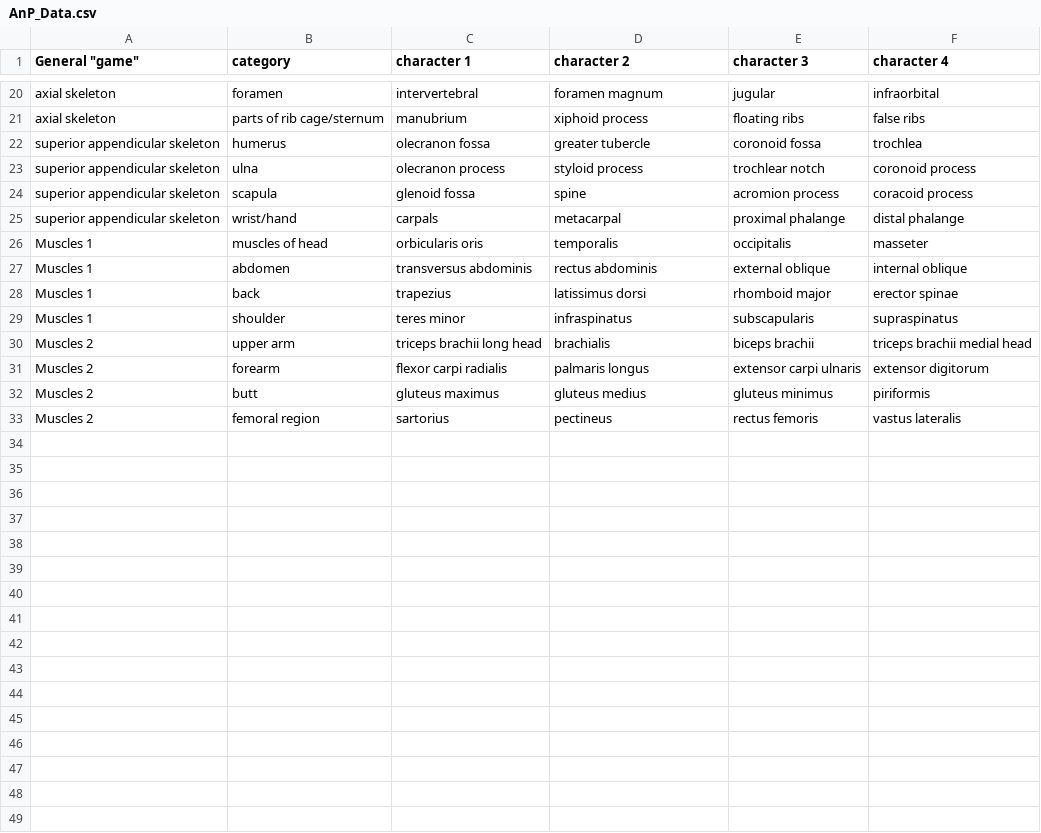
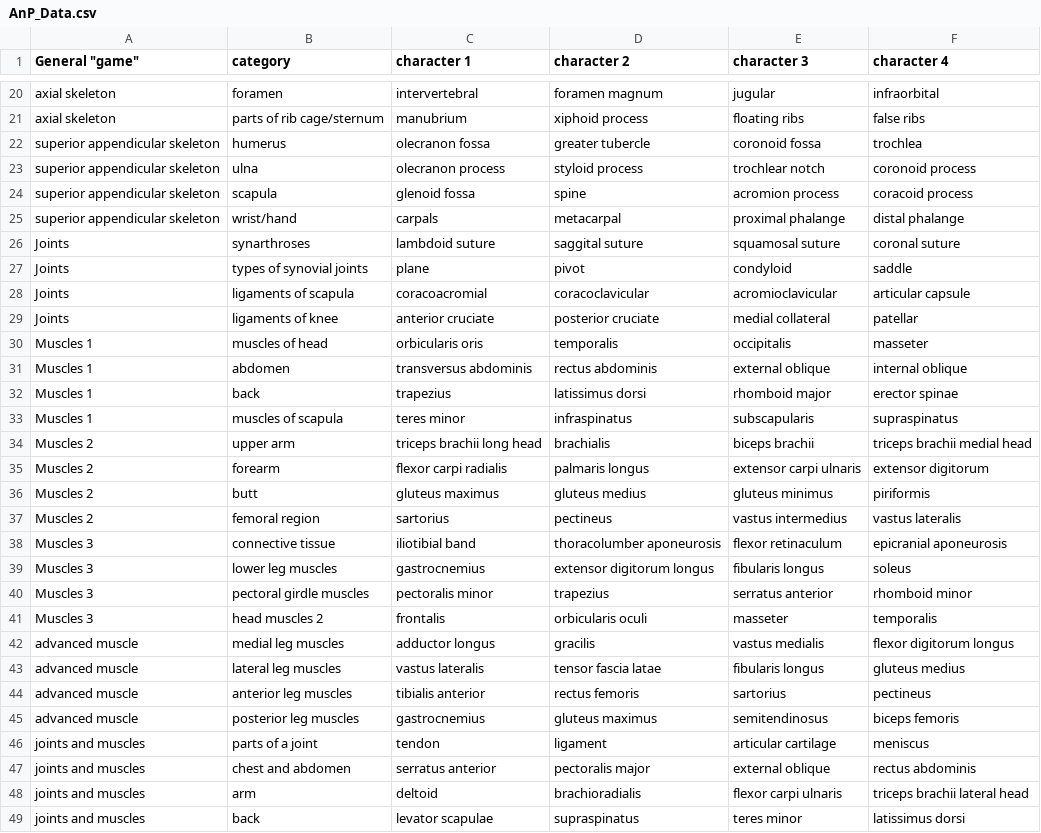
Before and after one commit to FrostyDog94/Connections, a CSV file: connections/Files/AnP/AnP_Data.csv, drawn as a sheet; only a part is shown, gaps mark what is left out.

Commit message:
Added more images and data

```diff
--- a/connections/Files/AnP/AnP_Data.csv
+++ b/connections/Files/AnP/AnP_Data.csv
@@ -25,2 +25,6 @@ superior appendicular skeleton,scapula,glenoid fossa,spine,acromion process,cora
 superior appendicular skeleton,wrist/hand,carpals,metacarpal,proximal phalange,distal phalange
+Joints,synarthroses,lambdoid suture,saggital suture,squamosal suture,coronal suture
+Joints,types of synovial joints,plane,pivot,condyloid,saddle
+Joints,ligaments of scapula,coracoacromial,coracoclavicular,acromioclavicular,articular capsule
+Joints,ligaments of knee,anterior cruciate,posterior cruciate,medial collateral ,patellar
 Muscles 1,muscles of head,orbicularis oris,temporalis,occipitalis,masseter
@@ -28,3 +32,3 @@ Muscles 1,abdomen,transversus abdominis,rectus abdominis,external oblique,intern
 Muscles 1,back,trapezius,latissimus dorsi,rhomboid major,erector spinae
-Muscles 1,shoulder,teres minor,infraspinatus,subscapularis,supraspinatus
+Muscles 1,muscles of scapula,teres minor,infraspinatus,subscapularis,supraspinatus
 Muscles 2,upper arm,triceps brachii long head,brachialis,biceps brachii,triceps brachii medial head
@@ -32,2 +36,14 @@ Muscles 2,forearm,flexor carpi radialis,palmaris longus,extensor carpi ulnaris,e
 Muscles 2,butt,gluteus maximus,gluteus medius,gluteus minimus,piriformis
-Muscles 2,femoral region,sartorius,pectineus,rectus femoris,vastus lateralis
+Muscles 2,femoral region,sartorius,pectineus,vastus intermedius,vastus lateralis
+Muscles 3,connective tissue,iliotibial band,thoracolumber aponeurosis,flexor retinaculum,epicranial aponeurosis
+Muscles 3,lower leg muscles,gastrocnemius,extensor digitorum longus,fibularis longus,soleus
+Muscles 3,pectoral girdle muscles,pectoralis minor,trapezius,serratus anterior,rhomboid minor
+Muscles 3,head muscles 2,frontalis,orbicularis oculi,masseter,temporalis
+advanced muscle,medial leg muscles,adductor longus,gracilis,vastus medialis,flexor digitorum longus
+advanced muscle,lateral leg muscles,vastus lateralis,tensor fascia latae,fibularis longus,gluteus medius
+advanced muscle,anterior leg muscles,tibialis anterior ,rectus femoris,sartorius,pectineus
+advanced muscle,posterior leg muscles,gastrocnemius,gluteus maximus,semitendinosus,biceps femoris
+joints and muscles,parts of a joint,tendon,ligament,articular cartilage,meniscus
+joints and muscles,chest and abdomen,serratus anterior,pectoralis major,external oblique,rectus abdominis
+joints and muscles,arm,deltoid,brachioradialis,flexor carpi ulnaris,triceps brachii lateral head
+joints and muscles,back,levator scapulae,supraspinatus,teres minor,latissimus dorsi
```
Also changed, not shown: 16 other files.
